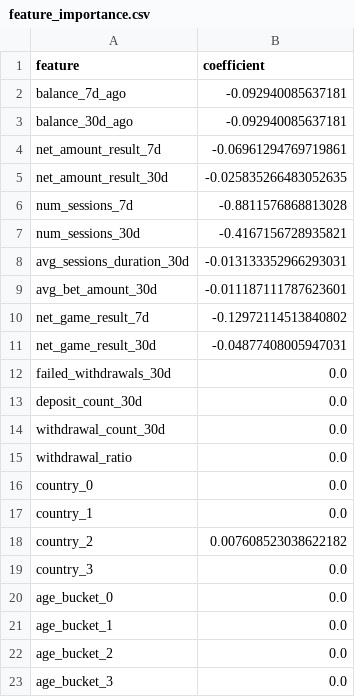
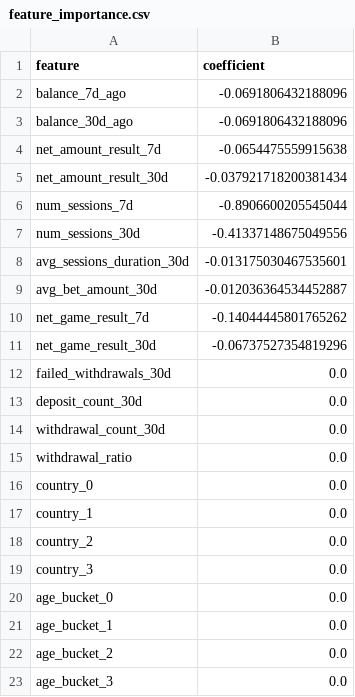
Before and after one commit to JKaraman93/player_churn_prediction, a CSV file: feature_importance.csv, drawn as a sheet.

Commit message:
recover lost data

```diff
--- a/feature_importance.csv
+++ b/feature_importance.csv
@@ -1,12 +1,12 @@
 feature,coefficient
-balance_7d_ago,-0.092940085637181
-balance_30d_ago,-0.092940085637181
-net_amount_result_7d,-0.06961294769719861
-net_amount_result_30d,-0.025835266483052635
-num_sessions_7d,-0.8811576868813028
-num_sessions_30d,-0.4167156728935821
-avg_sessions_duration_30d,-0.013133352966293031
-avg_bet_amount_30d,-0.011187111787623601
-net_game_result_7d,-0.12972114513840802
-net_game_result_30d,-0.04877408005947031
+balance_7d_ago,-0.0691806432188096
+balance_30d_ago,-0.0691806432188096
+net_amount_result_7d,-0.0654475559915638
+net_amount_result_30d,-0.037921718200381434
+num_sessions_7d,-0.8906600205545044
+num_sessions_30d,-0.41337148675049556
+avg_sessions_duration_30d,-0.013175030467535601
+avg_bet_amount_30d,-0.012036364534452887
+net_game_result_7d,-0.14044445801765262
+net_game_result_30d,-0.06737527354819296
 failed_withdrawals_30d,0.0
@@ -17,3 +17,3 @@ country_0,0.0
 country_1,0.0
-country_2,0.007608523038622182
+country_2,0.0
 country_3,0.0
```
Also changed, not shown: threshold_metrics.csv, 5 other files.
